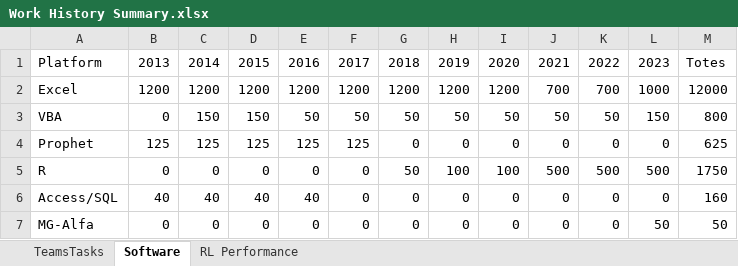
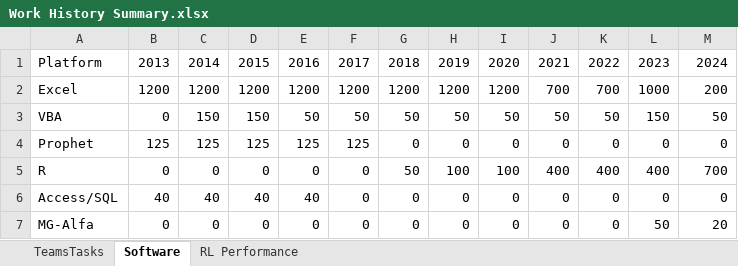
Before and after one commit to paulbeardactuarial/paul.beard.for.hire, an Excel workbook: Data/Work History Summary.xlsx, sheet Software, drawn as a sheet; values as stored, in another font and other column widths than the file's, no borders; the diff names each change by its address in the sheet, - before the commit and + after, or states it on an @@ line.

```diff
--- a/Data/Work History Summary.xlsx (sheet Software)
+++ b/Data/Work History Summary.xlsx (sheet Software)
-M1: Totes
+M1: 2024
-M2: 12000
+M2: 200
-M3: 800
+M3: 50
-M4: 625
+M4: 0
-J5: 500
+J5: 400
-K5: 500
+K5: 400
-L5: 500
+L5: 400
-M5: 1750
+M5: 700
-M6: 160
+M6: 0
-M7: 50
+M7: 20
```
Also changed, not shown: 30 other files.
